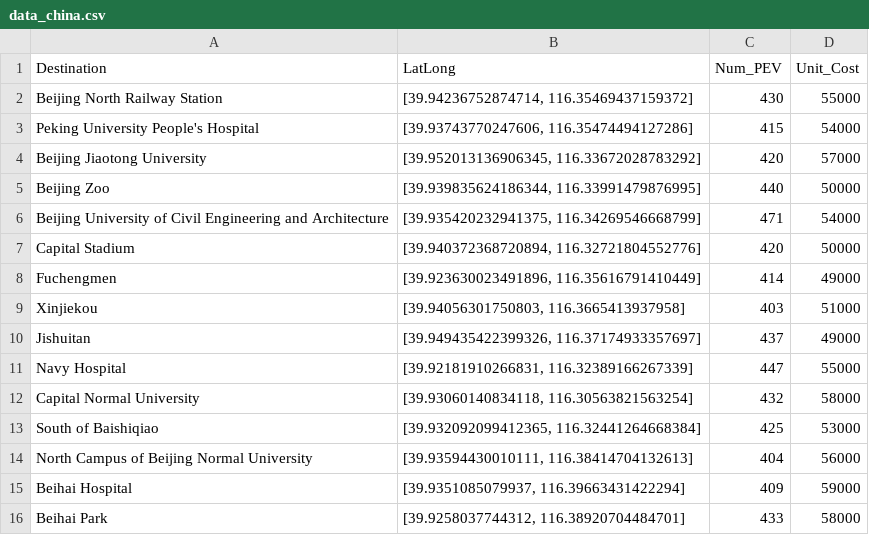
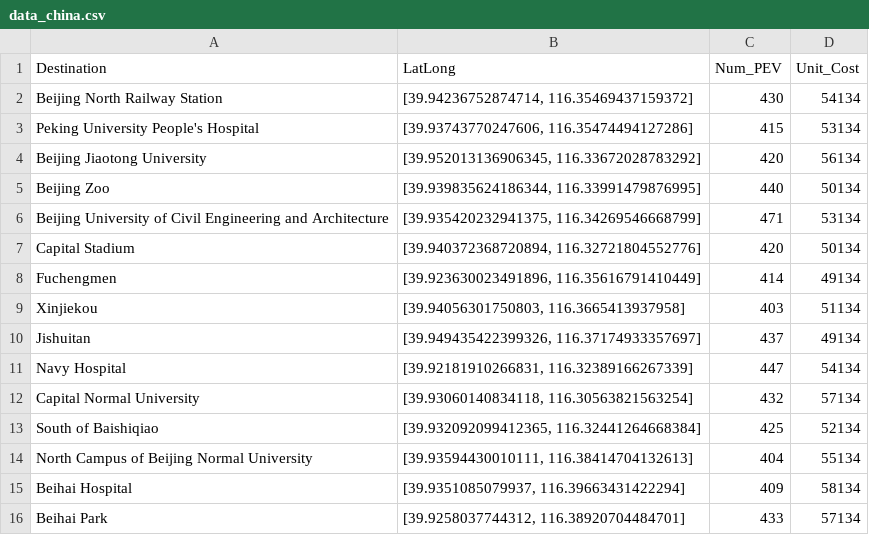
Before and after one commit to kiminandayo19/LocatingProblem, a CSV file: data_china.csv, drawn as a sheet.

Commit message:
Update data_china.csv

```diff
--- a/data_china.csv
+++ b/data_china.csv
@@ -1,16 +1,16 @@
 Destination,LatLong,Num_PEV,Unit_Cost
-Beijing North Railway Station,"[39.94236752874714, 116.35469437159372]",430,55000
-Peking University People's Hospital,"[39.93743770247606, 116.35474494127286]",415,54000
-Beijing Jiaotong University,"[39.952013136906345, 116.33672028783292]",420,57000
-Beijing Zoo,"[39.939835624186344, 116.33991479876995]",440,50000
-Beijing University of Civil Engineering and Architecture,"[39.935420232941375, 116.34269546668799]",471,54000
-Capital Stadium,"[39.940372368720894, 116.32721804552776]",420,50000
-Fuchengmen,"[39.923630023491896, 116.35616791410449]",414,49000
-Xinjiekou,"[39.94056301750803, 116.3665413937958]",403,51000
-Jishuitan,"[39.949435422399326, 116.37174933357697]",437,49000
-Navy Hospital,"[39.92181910266831, 116.32389166267339]",447,55000
-Capital Normal University,"[39.93060140834118, 116.30563821563254]",432,58000
-South of Baishiqiao,"[39.932092099412365, 116.32441264668384]",425,53000
-North Campus of Beijing Normal University,"[39.93594430010111, 116.38414704132613]",404,56000
-Beihai Hospital,"[39.9351085079937, 116.39663431422294]",409,59000
-Beihai Park,"[39.9258037744312, 116.38920704484701]",433,58000
+Beijing North Railway Station,"[39.94236752874714, 116.35469437159372]",430,54134
+Peking University People's Hospital,"[39.93743770247606, 116.35474494127286]",415,53134
+Beijing Jiaotong University,"[39.952013136906345, 116.33672028783292]",420,56134
+Beijing Zoo,"[39.939835624186344, 116.33991479876995]",440,50134
+Beijing University of Civil Engineering and Architecture,"[39.935420232941375, 116.34269546668799]",471,53134
+Capital Stadium,"[39.940372368720894, 116.32721804552776]",420,50134
+Fuchengmen,"[39.923630023491896, 116.35616791410449]",414,49134
+Xinjiekou,"[39.94056301750803, 116.3665413937958]",403,51134
+Jishuitan,"[39.949435422399326, 116.37174933357697]",437,49134
+Navy Hospital,"[39.92181910266831, 116.32389166267339]",447,54134
+Capital Normal University,"[39.93060140834118, 116.30563821563254]",432,57134
+South of Baishiqiao,"[39.932092099412365, 116.32441264668384]",425,52134
+North Campus of Beijing Normal University,"[39.93594430010111, 116.38414704132613]",404,55134
+Beihai Hospital,"[39.9351085079937, 116.39663431422294]",409,58134
+Beihai Park,"[39.9258037744312, 116.38920704484701]",433,57134
```
